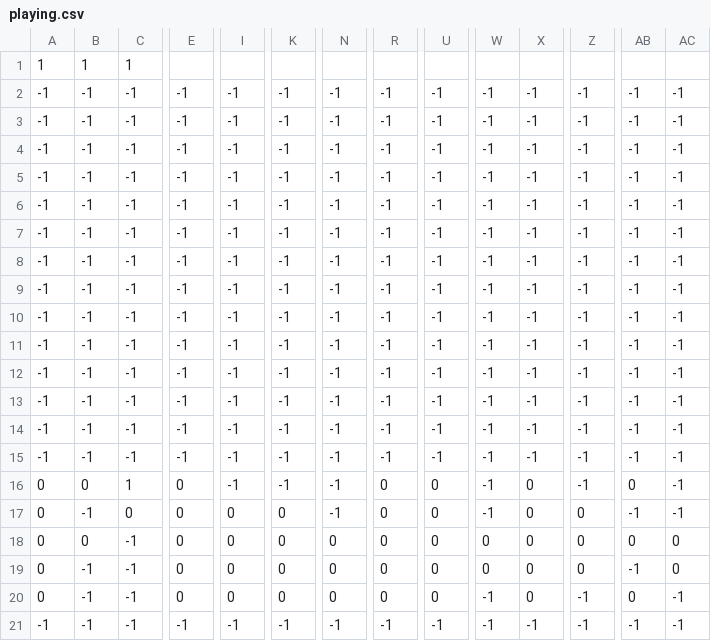
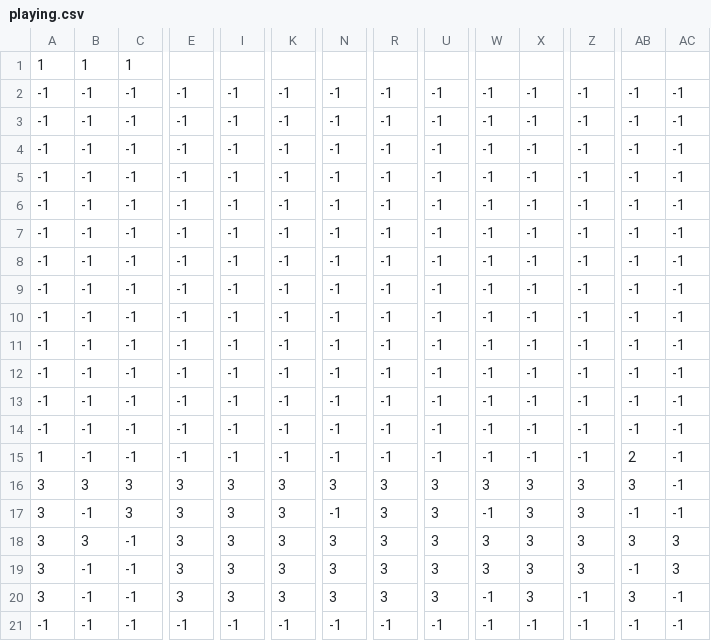
Before and after one commit to CESAFunFun/Synchro, a CSV file: Synchro/Assets/Maps/Stages/playing.csv, drawn as a sheet; only a part is shown, gaps mark what is left out; removed rows and columns are numbered as before the commit, all else as after; rows hold the shown columns only; the diff covers the shown part only; the diff names each change by its address in the sheet, - before the commit and + after, or states it on an @@ line.

```diff
--- a/Synchro/Assets/Maps/Stages/playing.csv
+++ b/Synchro/Assets/Maps/Stages/playing.csv
-A15: -1
+A15: 1
-AB15: -1
+AB15: 2
-row 16: 0 | 0 | 1 | 0 | -1 | -1 | -1 | 0 | 0 | -1 | 0 | -1 | 0 | -1
+row 16: 3 | 3 | 3 | 3 | 3 | 3 | 3 | 3 | 3 | 3 | 3 | 3 | 3 | -1
-A17:A20: 0
+A17:A20: 3
-C17: 0
+C17: 3
-E17:E20: 0
+E17:E20: 3
-I17:I20: 0
+I17:I20: 3
-K17:K20: 0
+K17:K20: 3
-R17:R20: 0
+R17:R20: 3
-U17:U20: 0
+U17:U20: 3
-X17:X20: 0
+X17:X20: 3
-Z17:Z19: 0
+Z17:Z19: 3
-B18: 0
+B18: 3
-N18:N20: 0
+N18:N20: 3
-W18:W19: 0
+W18:W19: 3
-AB18: 0
+AB18: 3
-AC18:AC19: 0
+AC18:AC19: 3
-AB20: 0
+AB20: 3
```
Also changed, not shown: 9 edited cells elsewhere in this file, Synchro/Assets/Maps/Stages/for.csv, Synchro/Assets/Maps/Stages/stage07AC.csv, 43 other files.
